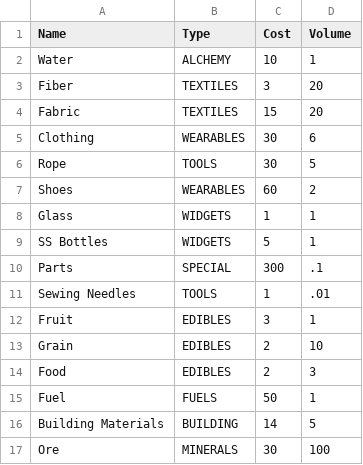
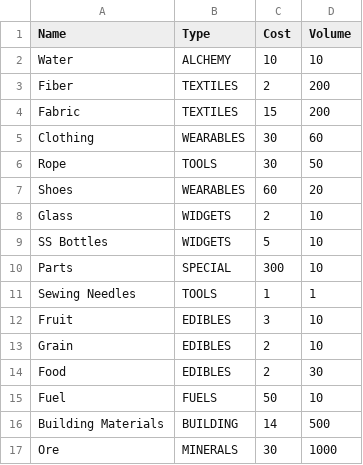
Before and after one commit to OstaraGame/OstaraEconomy, a CSV file: src/main/resources/TradeGoods.csv, drawn as a sheet.

```diff
--- a/src/main/resources/TradeGoods.csv
+++ b/src/main/resources/TradeGoods.csv
@@ -1,17 +1,17 @@
 Name,Type,Cost,Volume
-Water,ALCHEMY,10,1
-Fiber,TEXTILES,3,20
-Fabric,TEXTILES,15,20
-Clothing,WEARABLES,30,6
-Rope,TOOLS,30,5
-Shoes,WEARABLES,60,2
-Glass,WIDGETS,1,1
-SS Bottles,WIDGETS,5,1
-Parts,SPECIAL,300,.1
-Sewing Needles,TOOLS,1,.01
-Fruit,EDIBLES,3,1
+Water,ALCHEMY,10,10
+Fiber,TEXTILES,2,200
+Fabric,TEXTILES,15,200
+Clothing,WEARABLES,30,60
+Rope,TOOLS,30,50
+Shoes,WEARABLES,60,20
+Glass,WIDGETS,2,10
+SS Bottles,WIDGETS,5,10
+Parts,SPECIAL,300,10
+Sewing Needles,TOOLS,1,1
+Fruit,EDIBLES,3,10
 Grain,EDIBLES,2,10
-Food,EDIBLES,2,3
-Fuel,FUELS,50,1
-Building Materials,BUILDING,14,5
-Ore,MINERALS,30,100
+Food,EDIBLES,2,30
+Fuel,FUELS,50,10
+Building Materials,BUILDING,14,500
+Ore,MINERALS,30,1000
```
Also changed, not shown: src/main/resources/TradeGoodDemands.csv, src/main/resources/TradeGoodSupply.csv, 10 other files.
